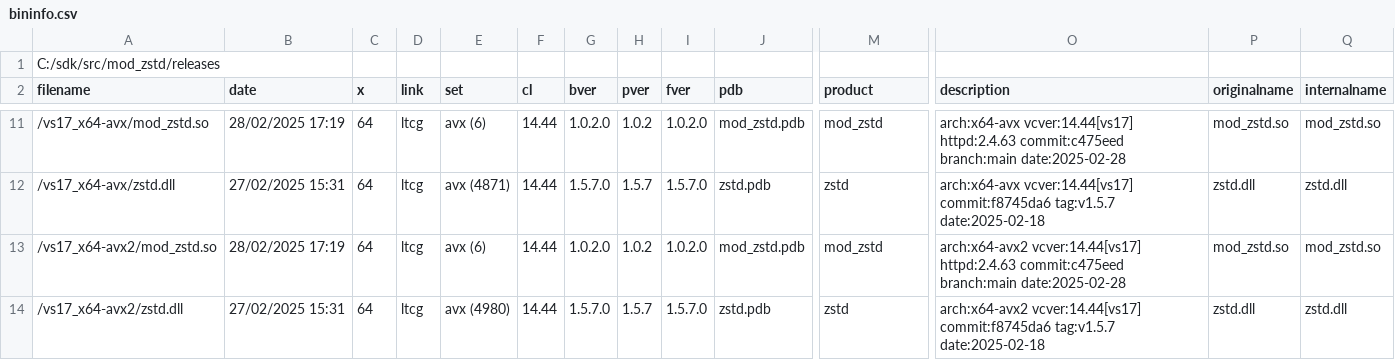
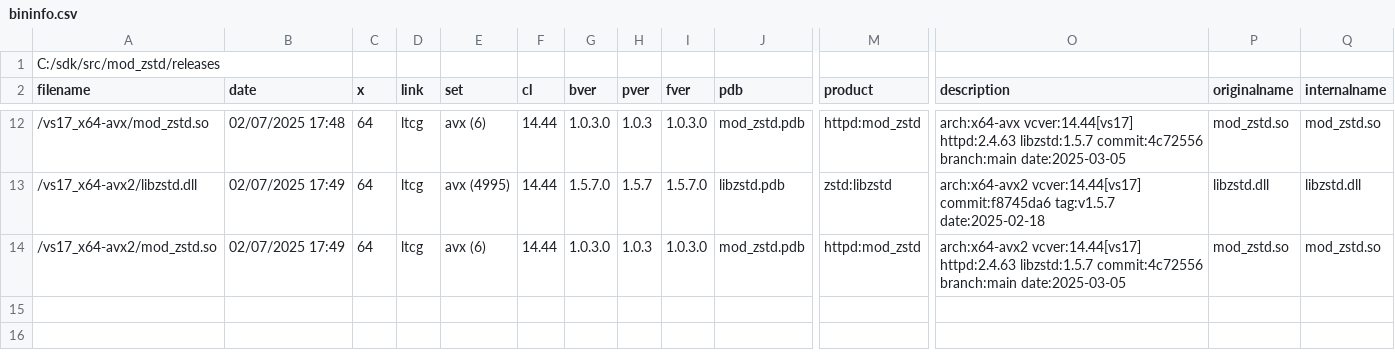
Before and after one commit to nono303/mod_zstd, a CSV file: bininfo.csv, drawn as a sheet; only a part is shown, gaps mark what is left out; removed rows and columns are numbered as before the commit, all else as after; rows hold the shown columns only; the diff covers the shown part only; the diff names each change by its address in the sheet, - before the commit and + after, or states it on an @@ line.

```diff
--- a/bininfo.csv
+++ b/bininfo.csv
-B12 (date): 28/02/2025 17:19
+B12 (date): 02/07/2025 17:48
-G12 (bver): 1.0.2.0
+G12 (bver): 1.0.3.0
-H12 (pver): 1.0.2
+H12 (pver): 1.0.3
-I12 (fver): 1.0.2.0
+I12 (fver): 1.0.3.0
-M12 (product): mod_zstd
+M12 (product): httpd:mod_zstd
-O12 (description): …vcver:14.44[vs17] httpd:2.4.63 commit:c475eed branch:main date:2025-02-28
+O12 (description): …vcver:14.44[vs17] httpd:2.4.63 libzstd:1.5.7 commit:4c72556 branch:main date:2025-03-05
-A13 (filename): /vs17_x64-avx/zstd.dll
+A13 (filename): /vs17_x64-avx2/libzstd.dll
-B13 (date): 27/02/2025 15:31
+B13 (date): 02/07/2025 17:49
-E13 (set): avx (4871)
+E13 (set): avx (4995)
-J13 (pdb): zstd.pdb
+J13 (pdb): libzstd.pdb
-M13 (product): zstd
+M13 (product): zstd:libzstd
-O13 (description): arch:x64-avx vcver:14.44[vs17] commit:f8745da6…
+O13 (description): arch:x64-avx2 vcver:14.44[vs17] commit:f8745da6…
-P13 (originalname): zstd.dll
+P13 (originalname): libzstd.dll
-Q13 (internalname): zstd.dll
+Q13 (internalname): libzstd.dll
-B14 (date): 28/02/2025 17:19
+B14 (date): 02/07/2025 17:49
-G14 (bver): 1.0.2.0
+G14 (bver): 1.0.3.0
-H14 (pver): 1.0.2
+H14 (pver): 1.0.3
-I14 (fver): 1.0.2.0
+I14 (fver): 1.0.3.0
-M14 (product): mod_zstd
+M14 (product): httpd:mod_zstd
-O14 (description): …vcver:14.44[vs17] httpd:2.4.63 commit:c475eed branch:main date:2025-02-28
+O14 (description): …vcver:14.44[vs17] httpd:2.4.63 libzstd:1.5.7 commit:4c72556 branch:main date:2025-03-05
-row 14: /vs17_x64-avx2/zstd.dll | 27/02/2025 15:31 | 64 | ltcg | avx (4980) | 14.44 | 1.5.7.0 | 1.5.7 | 1.5.7.0 | zstd.pdb | zstd | arch:x64-avx2 vcver:14.44[vs17] commit:f8745da6 tag:v1.5.7 date:2025-02-18 | zstd.dll | zstd.dll
```
Also changed, not shown: 1 added row and 57 edited cells elsewhere in this file.
